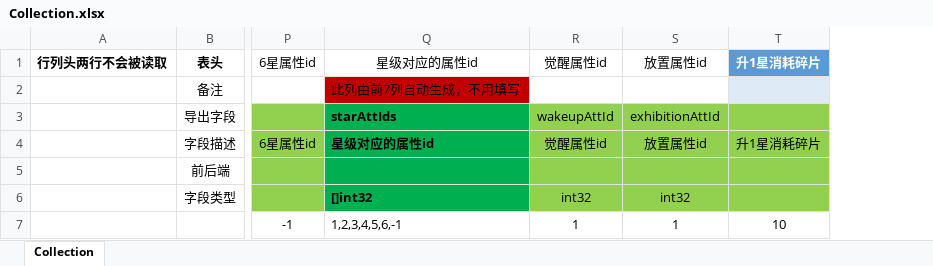
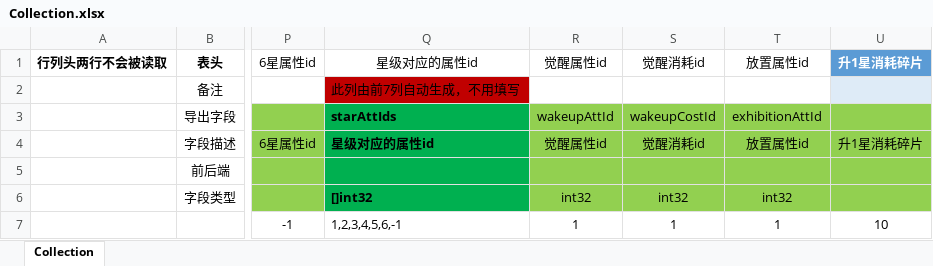
Before and after one commit to east-eden/server, an Excel workbook: config/excel/Collection.xlsx, sheet Collection, drawn as a sheet; only a part is shown, gaps mark what is left out; values as stored, in another font and other column widths than the file's, no borders; table styles not drawn; the diff names each change by its address in the sheet, - before the commit and + after, or states it on an @@ line.

```diff
--- a/config/excel/Collection.xlsx (sheet Collection)
+++ b/config/excel/Collection.xlsx (sheet Collection)
+column S, rows 1-7: 觉醒消耗id |  | wakeupCostId | 觉醒消耗id |  | int32 | 1
```
Also changed, not shown: formulas that keep their value, config/excel/CostLoot.xlsx, 6 other files.
